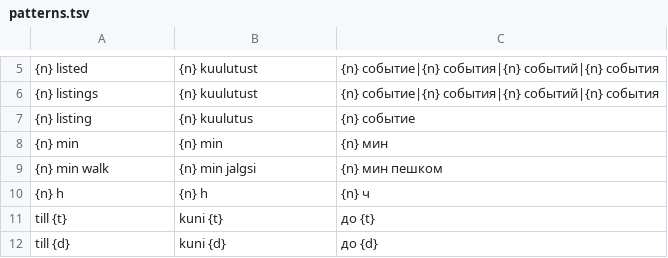
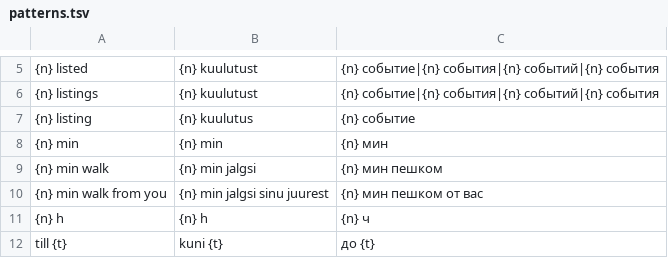
Before and after one commit to wimpex18/WanderAlt, a TSV file: lang/patterns.tsv, drawn as a sheet; only a part is shown, gaps mark what is left out; the shorter side is filled out with more unchanged rows.

```diff
--- a/lang/patterns.tsv
+++ b/lang/patterns.tsv
@@ -9,2 +9,3 @@
 {n} min walk	{n} min jalgsi	{n} мин пешком
+{n} min walk from you	{n} min jalgsi sinu juurest	{n} мин пешком от вас
 {n} h	{n} h	{n} ч
```
Also changed, not shown: lang/phrases.tsv, 14 other files.
